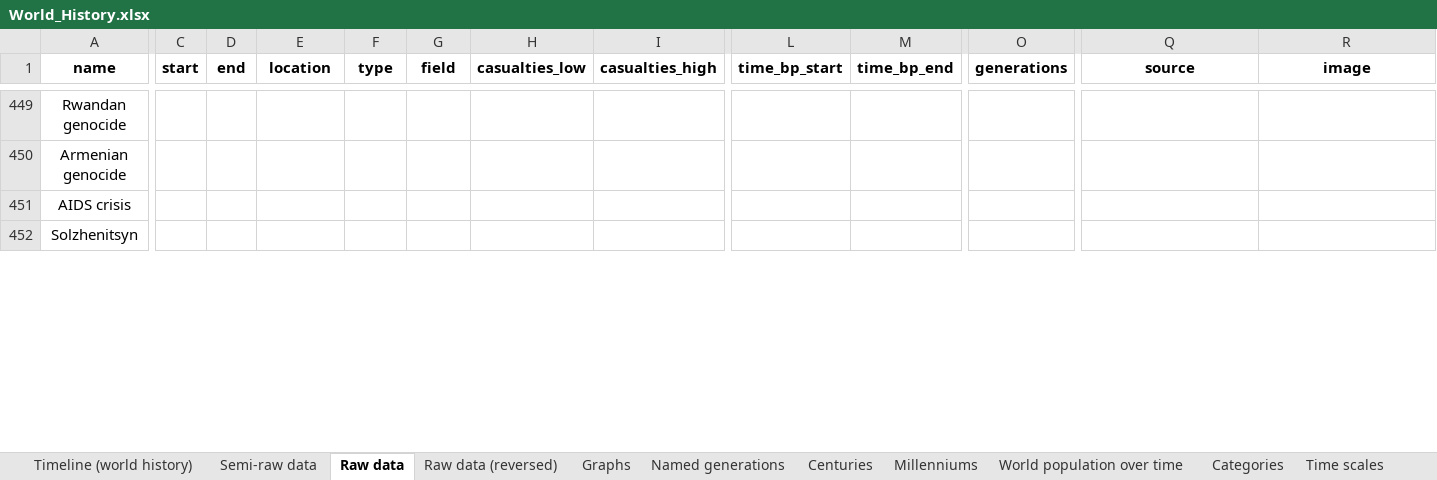
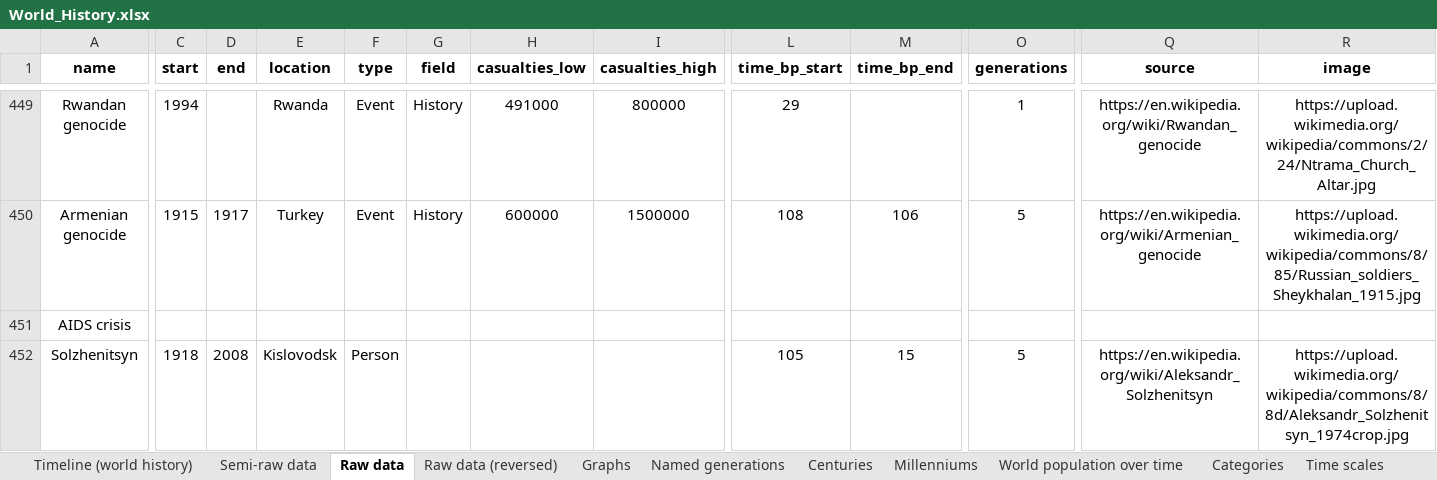
Before and after one commit to MarinoLinic/chronica-omnium, an Excel workbook: src/resources/World_History.xlsx, sheet Raw data, drawn as a sheet; only a part is shown, gaps mark what is left out; values as stored, in another font and other column widths than the file's, no borders; the diff covers the shown part only; the diff names each change by its address in the sheet, - before the commit and + after, or states it on an @@ line.

Commit message:
Added Wikipedia scraping results

```diff
--- a/src/resources/World_History.xlsx (sheet Raw data)
+++ b/src/resources/World_History.xlsx (sheet Raw data)
-C449 (start): (empty)
+C449 (start): 1994
-E449 (location): (empty)
+E449 (location): Rwanda
-F449:F450 (type): (empty)
+F449:F450 (type): Event
-G449:G450 (field): (empty)
+G449:G450 (field): History
-H449 (casualties_low): (empty)
+H449 (casualties_low): 491000
-I449 (casualties_high): (empty)
+I449 (casualties_high): 800000
-L449 (time_bp_start): (empty)
+L449 (time_bp_start): 29
-O449 (generations): (empty)
+O449 (generations): 1
-Q449 (source): (empty)
+Q449 (source): https://en.wikipedia.org/wiki/Rwandan_genocide
-R449 (image): (empty)
+R449 (image): https://upload.wikimedia.org/wikipedia/commons/2/24/Ntrama_Church_Altar.jpg
-C450 (start): (empty)
+C450 (start): 1915
-D450 (end): (empty)
+D450 (end): 1917
-E450 (location): (empty)
+E450 (location): Turkey
-H450 (casualties_low): (empty)
+H450 (casualties_low): 600000
-I450 (casualties_high): (empty)
+I450 (casualties_high): 1500000
-L450 (time_bp_start): (empty)
+L450 (time_bp_start): 108
-M450 (time_bp_end): (empty)
+M450 (time_bp_end): 106
-O450 (generations): (empty)
+O450 (generations): 5
-Q450 (source): (empty)
+Q450 (source): https://en.wikipedia.org/wiki/Armenian_genocide
-R450 (image): (empty)
+R450 (image): https://upload.wikimedia.org/wikipedia/commons/8/85/Russian_soldiers_Sheykhalan_1915.jpg
-C452 (start): (empty)
+C452 (start): 1918
-D452 (end): (empty)
+D452 (end): 2008
-E452 (location): (empty)
+E452 (location): Kislovodsk
-F452 (type): (empty)
+F452 (type): Person
-L452 (time_bp_start): (empty)
+L452 (time_bp_start): 105
-M452 (time_bp_end): (empty)
+M452 (time_bp_end): 15
-O452 (generations): (empty)
+O452 (generations): 5
-Q452 (source): (empty)
+Q452 (source): https://en.wikipedia.org/wiki/Aleksandr_Solzhenitsyn
-R452 (image): (empty)
+R452 (image): https://upload.wikimedia.org/wikipedia/commons/8/8d/Aleksandr_Solzhenitsyn_1974crop.jpg
```
Also changed, not shown: 16 added rows, 5 removed rows and 61 edited cells elsewhere in this sheet, 10 other files.
